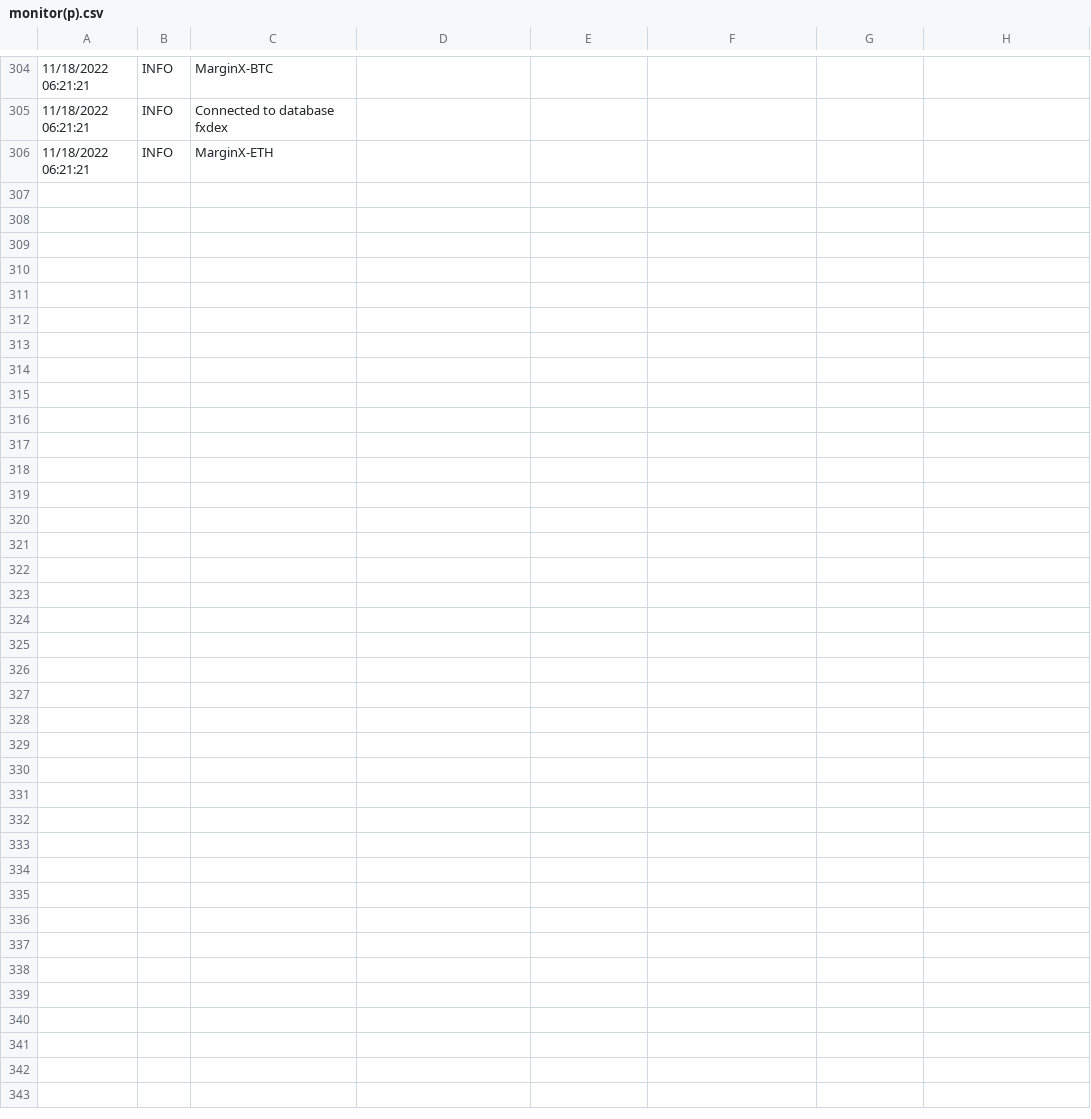
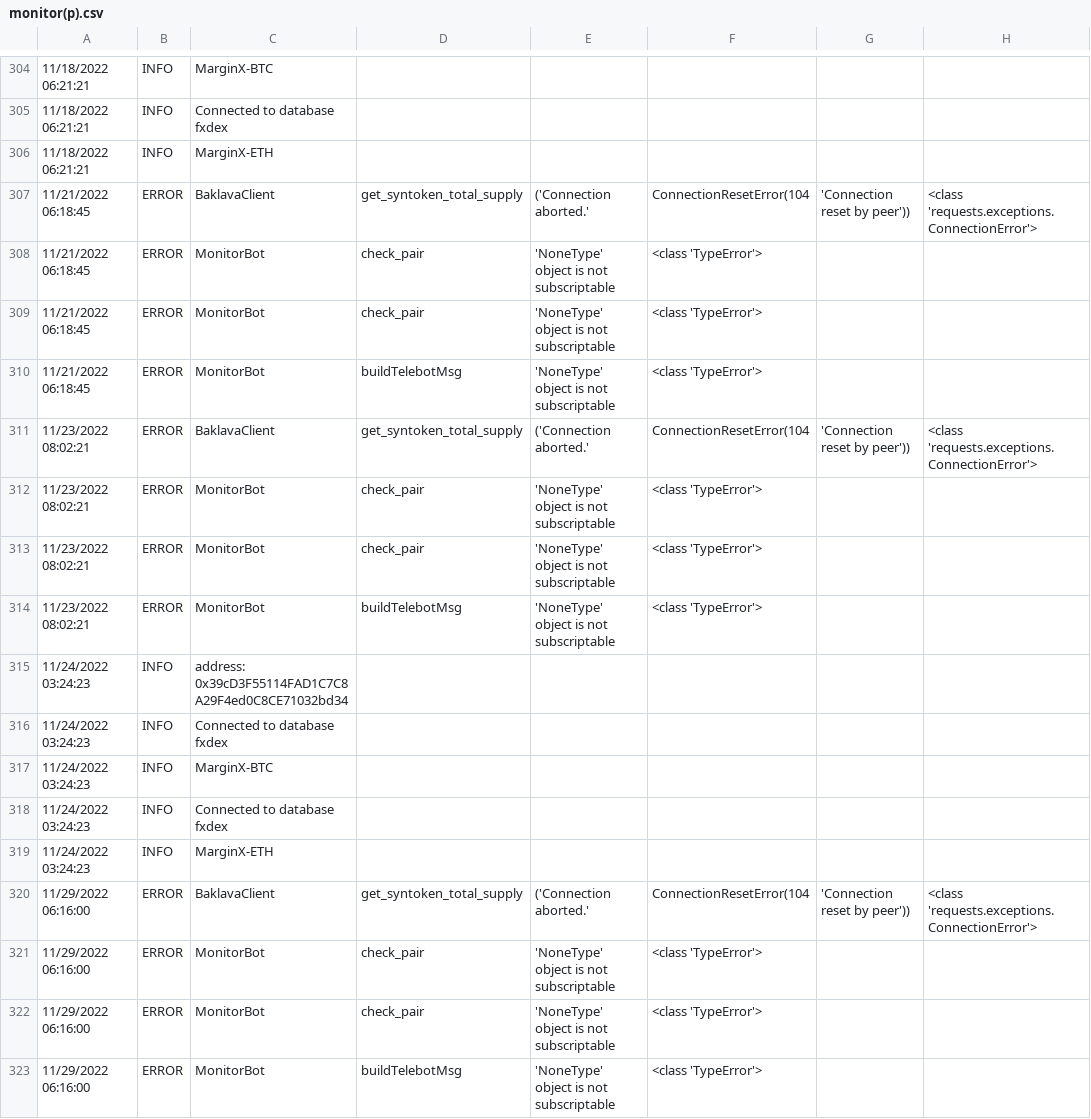
Before and after one commit to RichardNgKongYeow/Baklava, a CSV file: monitor(p).csv, drawn as a sheet; only a part is shown, gaps mark what is left out; the diff names each change by its address in the sheet, - before the commit and + after, or states it on an @@ line.

```diff
--- a/monitor(p).csv
+++ b/monitor(p).csv
+row 307: 11/21/2022 06:18:45 | ERROR | BaklavaClient | get_syntoken_total_supply | ('Connection aborted.' | ConnectionResetError(104 | 'Connection reset by peer')) | <class 'requests.exceptions.ConnectionError'>
+row 308: 11/21/2022 06:18:45 | ERROR | MonitorBot | check_pair | 'NoneType' object is not subscriptable | <class 'TypeError'>
+row 309: 11/21/2022 06:18:45 | ERROR | MonitorBot | check_pair | 'NoneType' object is not subscriptable | <class 'TypeError'>
+row 310: 11/21/2022 06:18:45 | ERROR | MonitorBot | buildTelebotMsg | 'NoneType' object is not subscriptable | <class 'TypeError'>
+row 311: 11/23/2022 08:02:21 | ERROR | BaklavaClient | get_syntoken_total_supply | ('Connection aborted.' | ConnectionResetError(104 | 'Connection reset by peer')) | <class 'requests.exceptions.ConnectionError'>
+row 312: 11/23/2022 08:02:21 | ERROR | MonitorBot | check_pair | 'NoneType' object is not subscriptable | <class 'TypeError'>
+row 313: 11/23/2022 08:02:21 | ERROR | MonitorBot | check_pair | 'NoneType' object is not subscriptable | <class 'TypeError'>
+row 314: 11/23/2022 08:02:21 | ERROR | MonitorBot | buildTelebotMsg | 'NoneType' object is not subscriptable | <class 'TypeError'>
+row 315: 11/24/2022 03:24:23 | INFO | address: 0x39cD3F55114FAD1C7C8A29F4ed0C8CE71032bd34
+row 316: 11/24/2022 03:24:23 | INFO | Connected to database fxdex
+row 317: 11/24/2022 03:24:23 | INFO | MarginX-BTC
+row 318: 11/24/2022 03:24:23 | INFO | Connected to database fxdex
+row 319: 11/24/2022 03:24:23 | INFO | MarginX-ETH
+row 320: 11/29/2022 06:16:00 | ERROR | BaklavaClient | get_syntoken_total_supply | ('Connection aborted.' | ConnectionResetError(104 | 'Connection reset by peer')) | <class 'requests.exceptions.ConnectionError'>
+row 321: 11/29/2022 06:16:00 | ERROR | MonitorBot | check_pair | 'NoneType' object is not subscriptable | <class 'TypeError'>
+row 322: 11/29/2022 06:16:00 | ERROR | MonitorBot | check_pair | 'NoneType' object is not subscriptable | <class 'TypeError'>
+row 323: 11/29/2022 06:16:00 | ERROR | MonitorBot | buildTelebotMsg | 'NoneType' object is not subscriptable | <class 'TypeError'>
```
Also changed, not shown: logs(p).csv, 2 other files.
